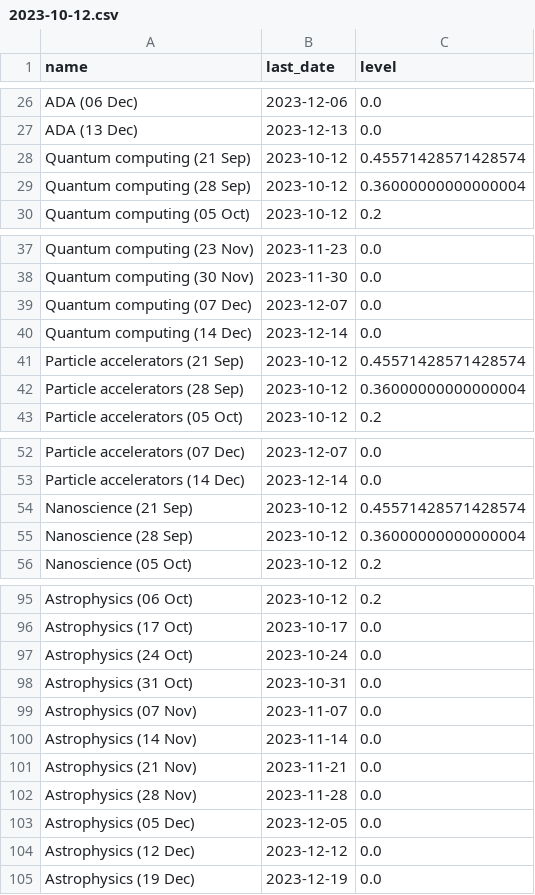
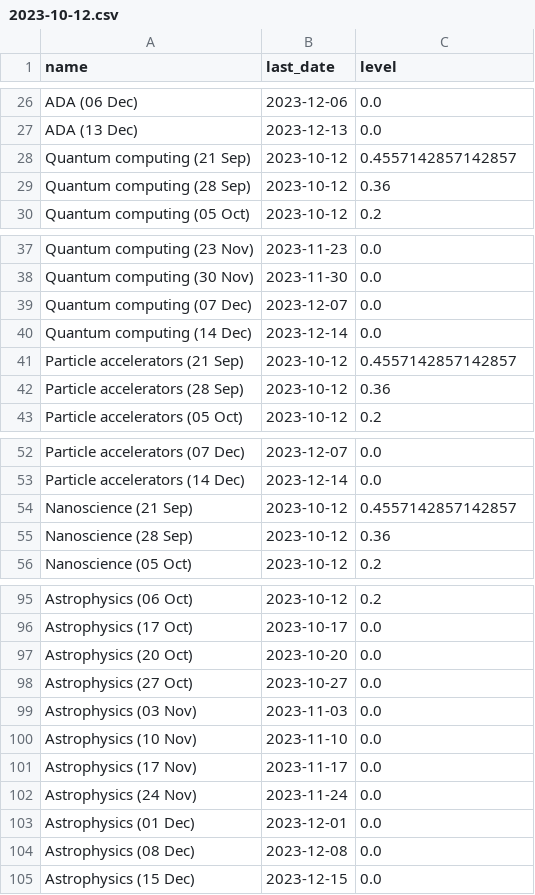
Before and after one commit to SoleilVermeil/brain-loop, a CSV file: schedules/ph_ma3/2023-10-12.csv, drawn as a sheet; only a part is shown, gaps mark what is left out; the diff covers the shown part only.

```diff
--- a/schedules/ph_ma3/2023-10-12.csv
+++ b/schedules/ph_ma3/2023-10-12.csv
@@ -27,4 +27,4 @@ ADA (06 Dec);2023-12-06;0.0
 ADA (13 Dec);2023-12-13;0.0
-Quantum computing (21 Sep);2023-10-12;0.45571428571428574
-Quantum computing (28 Sep);2023-10-12;0.36000000000000004
+Quantum computing (21 Sep);2023-10-12;0.4557142857142857
+Quantum computing (28 Sep);2023-10-12;0.36
 Quantum computing (05 Oct);2023-10-12;0.2
@@ -40,4 +40,4 @@ Quantum computing (07 Dec);2023-12-07;0.0
 Quantum computing (14 Dec);2023-12-14;0.0
-Particle accelerators (21 Sep);2023-10-12;0.45571428571428574
-Particle accelerators (28 Sep);2023-10-12;0.36000000000000004
+Particle accelerators (21 Sep);2023-10-12;0.4557142857142857
+Particle accelerators (28 Sep);2023-10-12;0.36
 Particle accelerators (05 Oct);2023-10-12;0.2
@@ -53,4 +53,4 @@ Particle accelerators (07 Dec);2023-12-07;0.0
 Particle accelerators (14 Dec);2023-12-14;0.0
-Nanoscience (21 Sep);2023-10-12;0.45571428571428574
-Nanoscience (28 Sep);2023-10-12;0.36000000000000004
+Nanoscience (21 Sep);2023-10-12;0.4557142857142857
+Nanoscience (28 Sep);2023-10-12;0.36
 Nanoscience (05 Oct);2023-10-12;0.2
@@ -96,10 +96,10 @@ Astrophysics (06 Oct);2023-10-12;0.2
 Astrophysics (17 Oct);2023-10-17;0.0
-Astrophysics (24 Oct);2023-10-24;0.0
-Astrophysics (31 Oct);2023-10-31;0.0
-Astrophysics (07 Nov);2023-11-07;0.0
-Astrophysics (14 Nov);2023-11-14;0.0
-Astrophysics (21 Nov);2023-11-21;0.0
-Astrophysics (28 Nov);2023-11-28;0.0
-Astrophysics (05 Dec);2023-12-05;0.0
-Astrophysics (12 Dec);2023-12-12;0.0
-Astrophysics (19 Dec);2023-12-19;0.0
+Astrophysics (20 Oct);2023-10-20;0.0
+Astrophysics (27 Oct);2023-10-27;0.0
+Astrophysics (03 Nov);2023-11-03;0.0
+Astrophysics (10 Nov);2023-11-10;0.0
+Astrophysics (17 Nov);2023-11-17;0.0
+Astrophysics (24 Nov);2023-11-24;0.0
+Astrophysics (01 Dec);2023-12-01;0.0
+Astrophysics (08 Dec);2023-12-08;0.0
+Astrophysics (15 Dec);2023-12-15;0.0
```
Also changed, not shown: 2 edited cells elsewhere in this file, schedules/ph_ma3/2023-09-24.csv, schedules/ph_ma3/2023-09-25.csv, 15 other files.
